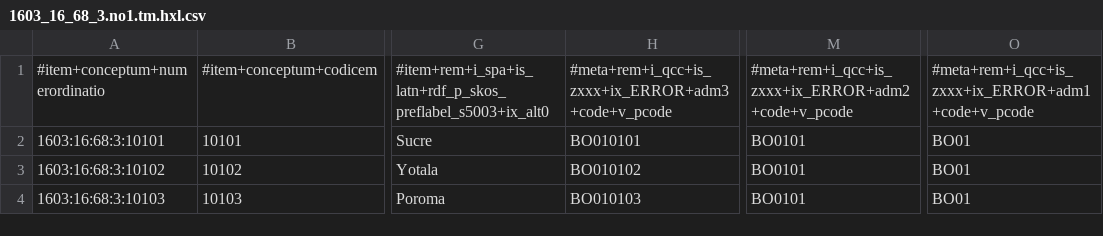
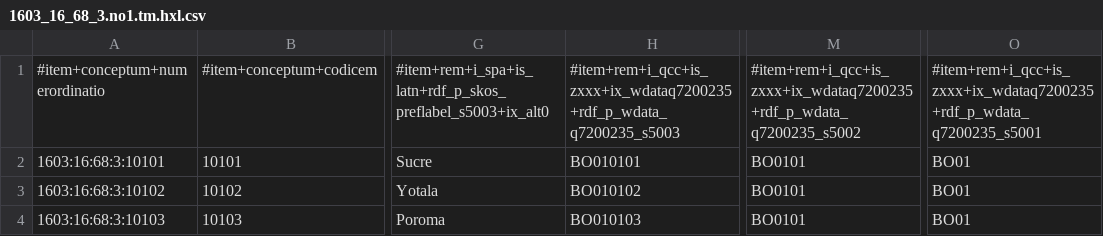
Before and after one commit to MDCIII/1603_16_68, a CSV file: 1603/16/68/3/1603_16_68_3.no1.tm.hxl.csv, drawn as a sheet; only a part is shown, gaps mark what is left out; the diff names each change by its address in the sheet, - before the commit and + after, or states it on an @@ line.

```diff
--- a/1603/16/68/3/1603_16_68_3.no1.tm.hxl.csv
+++ b/1603/16/68/3/1603_16_68_3.no1.tm.hxl.csv
-H1: #meta+rem+i_qcc+is_zxxx+ix_ERROR+adm3+code+v_pcode
+H1: #item+rem+i_qcc+is_zxxx+ix_wdataq7200235+rdf_p_wdata_q7200235_s5003
-M1: #meta+rem+i_qcc+is_zxxx+ix_ERROR+adm2+code+v_pcode
+M1: #item+rem+i_qcc+is_zxxx+ix_wdataq7200235+rdf_p_wdata_q7200235_s5002
-O1: #meta+rem+i_qcc+is_zxxx+ix_ERROR+adm1+code+v_pcode
+O1: #item+rem+i_qcc+is_zxxx+ix_wdataq7200235+rdf_p_wdata_q7200235_s5001
```
Also changed, not shown: 1603/16/68/1/1603_16_68_1.no1.tm.hxl.csv, 1603/16/68/2/1603_16_68_2.no1.tm.hxl.csv, 11 other files.
